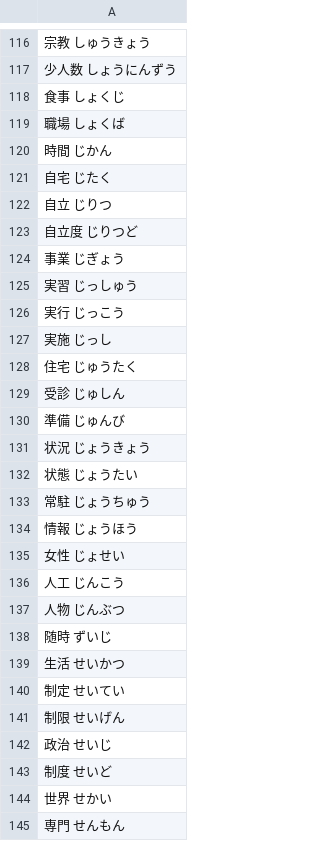
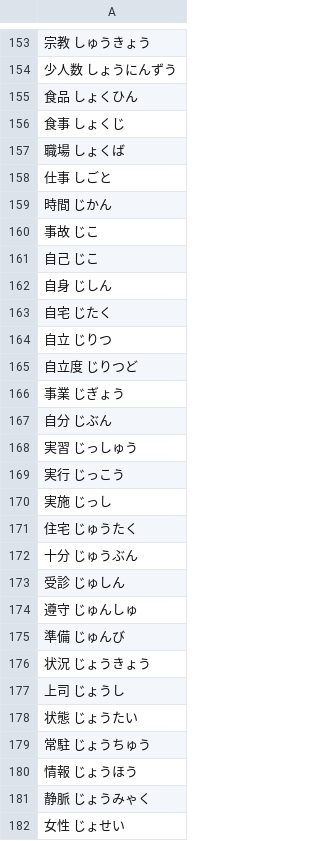
Before and after one commit to intl-society-for-kaigo-research/kakomon, a CSV file: ruby.csv, drawn as a sheet; only a part is shown, gaps mark what is left out; the shorter side is filled out with more unchanged rows; the diff covers the shown part only; the diff names each change by its address in the sheet, - before the commit and + after, or states it on an @@ line.

Commit message:
ruby

```diff
--- a/ruby.csv
+++ b/ruby.csv
+row 155: 食品 しょくひん
+row 158: 仕事 しごと
+row 160: 事故 じこ
+row 161: 自己 じこ
+row 162: 自身 じしん
+row 167: 自分 じぶん
+row 172: 十分 じゅうぶん
+row 174: 遵守 じゅんしゅ
+row 177: 上司 じょうし
+row 181: 静脈 じょうみゃく
```
Also changed, not shown: 74 added rows, 1 moved row and 3 edited cells elsewhere in this file.
